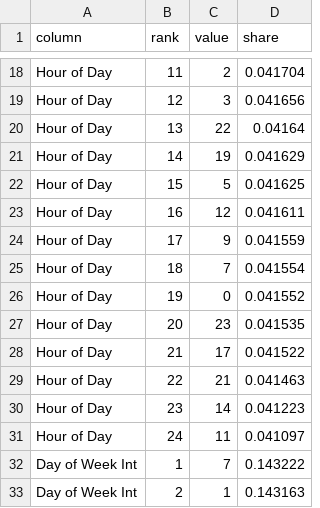
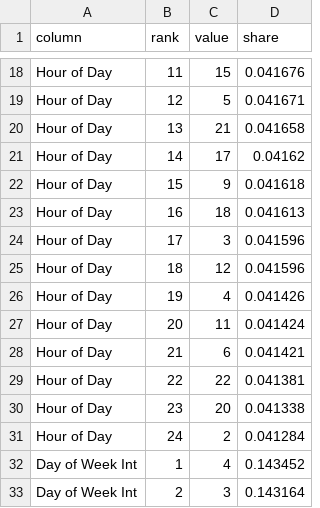
Before and after one commit to joris-klingen/nyc_transport, a CSV file: profiles/crz_entries_values.csv, drawn as a sheet; only a part is shown, gaps mark what is left out; the diff covers the shown part only; the diff names each change by its address in the sheet, - before the commit and + after, or states it on an @@ line.

```diff
--- a/profiles/crz_entries_values.csv
+++ b/profiles/crz_entries_values.csv
-C18 (value): 2
+C18 (value): 15
-D18 (share): 0.041704
+D18 (share): 0.041676
-C19 (value): 3
+C19 (value): 5
-D19 (share): 0.041656
+D19 (share): 0.041671
-C20 (value): 22
+C20 (value): 21
-D20 (share): 0.04164
+D20 (share): 0.041658
-C21 (value): 19
+C21 (value): 17
-D21 (share): 0.041629
+D21 (share): 0.04162
-C22 (value): 5
+C22 (value): 9
-D22 (share): 0.041625
+D22 (share): 0.041618
-C23 (value): 12
+C23 (value): 18
-D23 (share): 0.041611
+D23 (share): 0.041613
-C24 (value): 9
+C24 (value): 3
-D24 (share): 0.041559
+D24 (share): 0.041596
-C25 (value): 7
+C25 (value): 12
-D25 (share): 0.041554
+D25 (share): 0.041596
-C26 (value): 0
+C26 (value): 4
-D26 (share): 0.041552
+D26 (share): 0.041426
-C27 (value): 23
+C27 (value): 11
-D27 (share): 0.041535
+D27 (share): 0.041424
-C28 (value): 17
+C28 (value): 6
-D28 (share): 0.041522
+D28 (share): 0.041421
-C29 (value): 21
+C29 (value): 22
-D29 (share): 0.041463
+D29 (share): 0.041381
-C30 (value): 14
+C30 (value): 20
-D30 (share): 0.041223
+D30 (share): 0.041338
-C31 (value): 11
+C31 (value): 2
-D31 (share): 0.041097
+D31 (share): 0.041284
-C32 (value): 7
+C32 (value): 4
-D32 (share): 0.143222
+D32 (share): 0.143452
-C33 (value): 1
+C33 (value): 3
-D33 (share): 0.143163
+D33 (share): 0.143164
```
Also changed, not shown: 103 edited cells elsewhere in this file, profiles/crz_entries.csv, profiles/index.csv, 34 other files.
